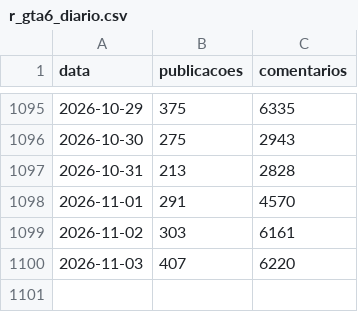
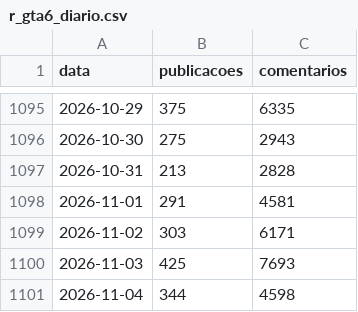
Before and after one commit to MiiguelSilvaa/gta6-hype, a CSV file: data/reddit/r_gta6_diario.csv, drawn as a sheet; only a part is shown, gaps mark what is left out.

```diff
--- a/data/reddit/r_gta6_diario.csv
+++ b/data/reddit/r_gta6_diario.csv
@@ -1097,4 +1097,5 @@ data,publicacoes,comentarios
 2026-10-31,213,2828
-2026-11-01,291,4570
-2026-11-02,303,6161
-2026-11-03,407,6220
+2026-11-01,291,4581
+2026-11-02,303,6171
+2026-11-03,425,7693
+2026-11-04,344,4598
```
Also changed, not shown: data/noticias/composicao.csv, 2 other files.
